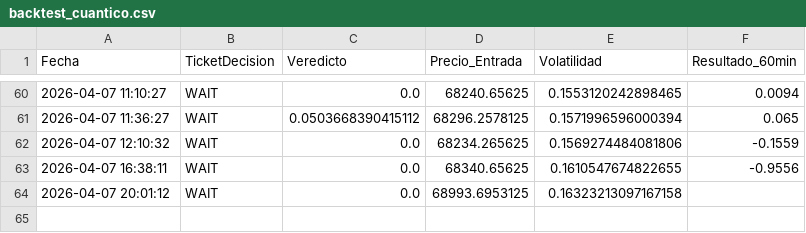
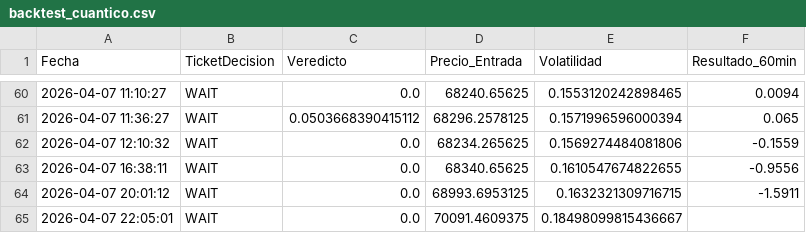
Before and after one commit to alconero-hub/oraculo_cuantico, a CSV file: backtest_cuantico.csv, drawn as a sheet; only a part is shown, gaps mark what is left out.

```diff
--- a/backtest_cuantico.csv
+++ b/backtest_cuantico.csv
@@ -63,2 +63,3 @@ Fecha,TicketDecision,Veredicto,Precio_Entrada,Volatilidad,Resultado_60min
 2026-04-07 16:38:11,WAIT,0.0,68340.65625,0.1610547674822655,-0.9556
-2026-04-07 20:01:12,WAIT,0.0,68993.6953125,0.16323213097167158,
+2026-04-07 20:01:12,WAIT,0.0,68993.6953125,0.1632321309716715,-1.5911
+2026-04-07 22:05:01,WAIT,0.0,70091.4609375,0.18498099815436667,
```
Also changed, not shown: 2 other files.
